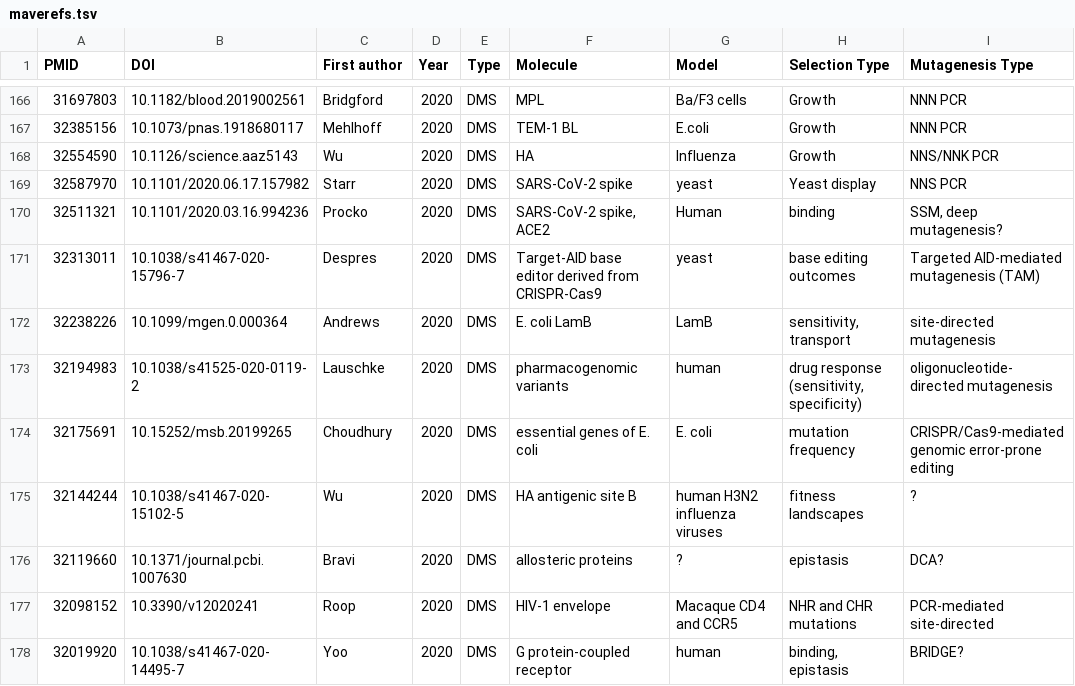
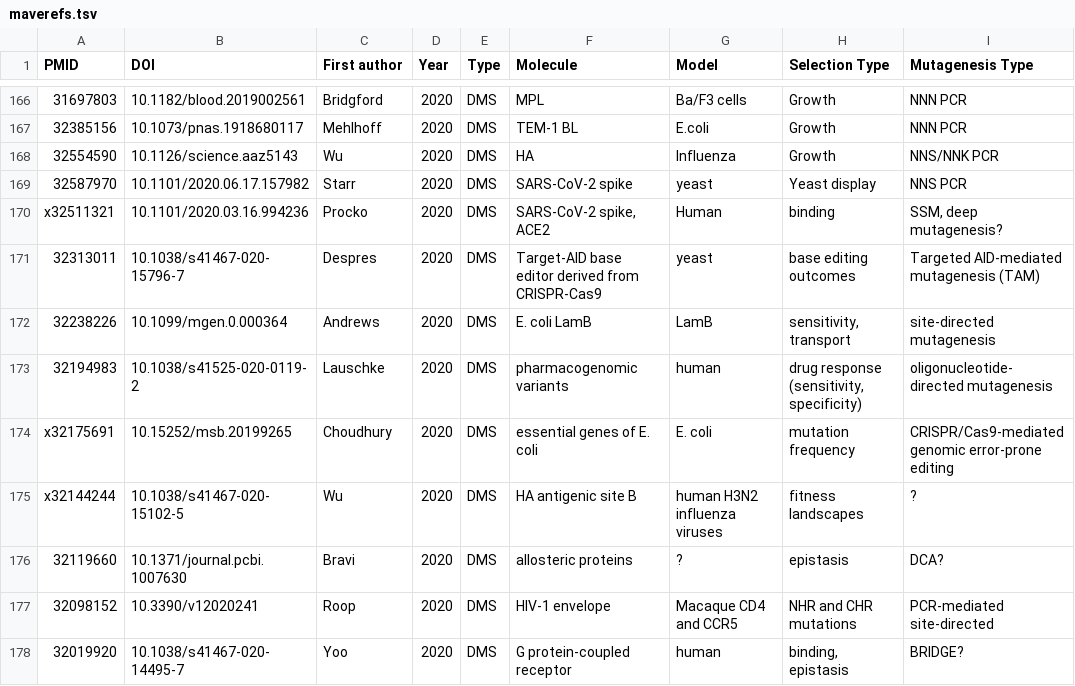
Before and after one commit to sunnyye05/MaveReferences, a TSV file: maverefs.tsv, drawn as a sheet; only a part is shown, gaps mark what is left out; the diff names each change by its address in the sheet, - before the commit and + after, or states it on an @@ line.

Commit message:
ignore this commit, just saving the file before merge

```diff
--- a/maverefs.tsv
+++ b/maverefs.tsv
-A170 (PMID): 32511321
+A170 (PMID): x32511321
-A174 (PMID): 32175691
+A174 (PMID): x32175691
-A175 (PMID): 32144244
+A175 (PMID): x32144244
```
